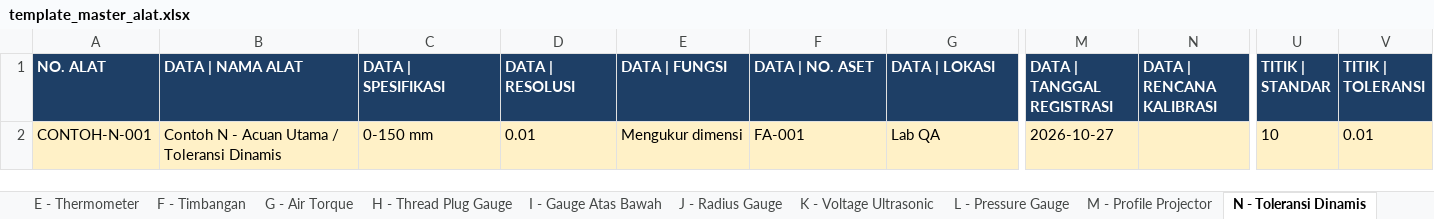
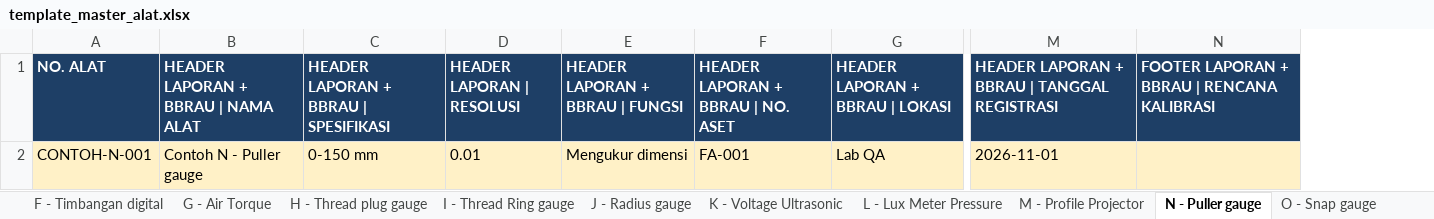
Before and after one commit to affanmaulana04/qa_kalibrasi, an Excel workbook: templates/template_master_alat.xlsx, sheet N - Puller gauge, drawn as a sheet; only a part is shown, gaps mark what is left out; values as stored, in another font and other column widths than the file's, no borders; removed rows and columns are numbered as before the commit, all else as after; the diff covers the shown part only; the diff names each change by its address in the sheet, - before the commit and + after, or states it on an @@ line.

```diff
--- a/templates/template_master_alat.xlsx (sheet N - Puller gauge)
+++ b/templates/template_master_alat.xlsx (sheet N - Puller gauge)
-sheet tab: F - Timbangan
+sheet tab: F - Timbangan digital
-sheet tab: H - Thread Plug Gauge
+sheet tab: H - Thread plug gauge
-sheet tab: I - Gauge Atas Bawah
+sheet tab: I - Thread Ring gauge
-sheet tab: J - Radius Gauge
+sheet tab: J - Radius gauge
-sheet tab: L - Pressure Gauge
+sheet tab: L - Lux Meter Pressure
-sheet tab: N - Toleransi Dinamis
+sheet tab: N - Puller gauge
-column B (DATA | NAMA ALAT), row 2: Contoh N - Acuan Utama / Toleransi Dinamis
+column B, rows 1-2: HEADER LAPORAN + BBRAU | NAMA ALAT | Contoh N - Puller gauge
-column M (DATA | TANGGAL REGISTRASI), row 2: 2026-10-27
-column N (DATA | RENCANA KALIBRASI), empty
+column M, rows 1-2: HEADER LAPORAN + BBRAU | TANGGAL REGISTRASI | 2026-11-01
+column N, row 1: FOOTER LAPORAN + BBRAU | RENCANA KALIBRASI
-column U (TITIK | STANDAR), row 2: 10
-column V (TITIK | TOLERANSI), row 2: 0.01
-C1: DATA | SPESIFIKASI
+C1: HEADER LAPORAN + BBRAU | SPESIFIKASI
-D1: DATA | RESOLUSI
+D1: HEADER LAPORAN | RESOLUSI
-E1: DATA | FUNGSI
+E1: HEADER LAPORAN + BBRAU | FUNGSI
-F1: DATA | NO. ASET
+F1: HEADER LAPORAN + BBRAU | NO. ASET
-G1: DATA | LOKASI
+G1: HEADER LAPORAN + BBRAU | LOKASI
```
Also changed, not shown: 11 edited cells elsewhere in this sheet, sheet H - Thread plug gauge, sheet F - Timbangan digital, sheet Q - Seration plug gauge, sheet P - SK Gauge, sheet O - Snap gauge, sheet L - Lux Meter Pressure, 18 more sheets, other sheet tabs, 8 other files.
